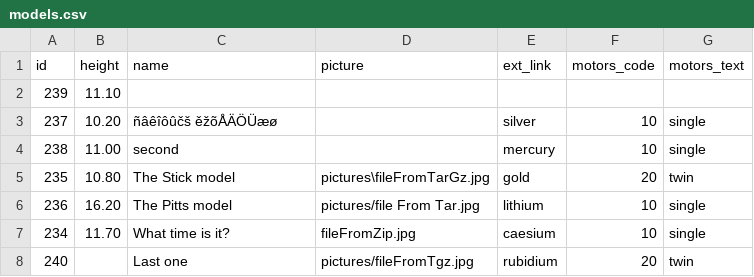
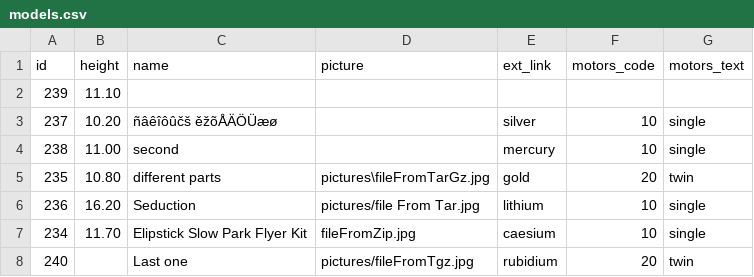
Before and after one commit to dbdipview/dbdipview, a CSV file: testing/TestAndDemo2/data/models.csv, drawn as a sheet.

Commit message:
configurable multi-column view introduced

```diff
--- a/testing/TestAndDemo2/data/models.csv
+++ b/testing/TestAndDemo2/data/models.csv
@@ -4,5 +4,5 @@ id,height,name,picture,ext_link,motors_code,motors_text
 238,11.00,second,,mercury,10,single
-235,10.80,The Stick model,pictures\fileFromTarGz.jpg,gold,20,twin
-236,16.20,The Pitts model,pictures/file From Tar.jpg,lithium,10,single
-234,11.70,What time is it?,fileFromZip.jpg,caesium,10,single
+235,10.80,different parts,pictures\fileFromTarGz.jpg,gold,20,twin
+236,16.20,Seduction,pictures/file From Tar.jpg,lithium,10,single
+234,11.70,Elipstick Slow Park Flyer Kit,fileFromZip.jpg,caesium,10,single
 240,,Last one,pictures/fileFromTgz.jpg,rubidium,20,twin
```
Also changed, not shown: 18 other files.
